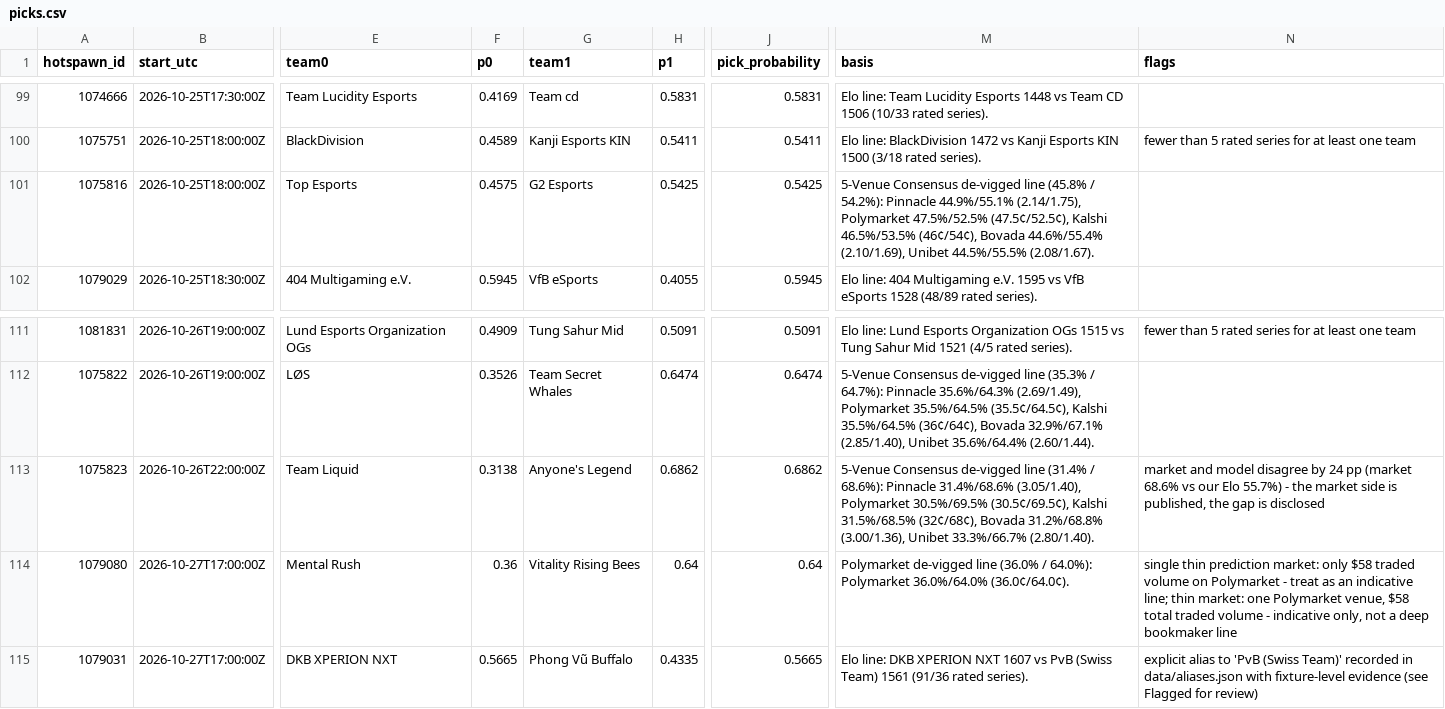
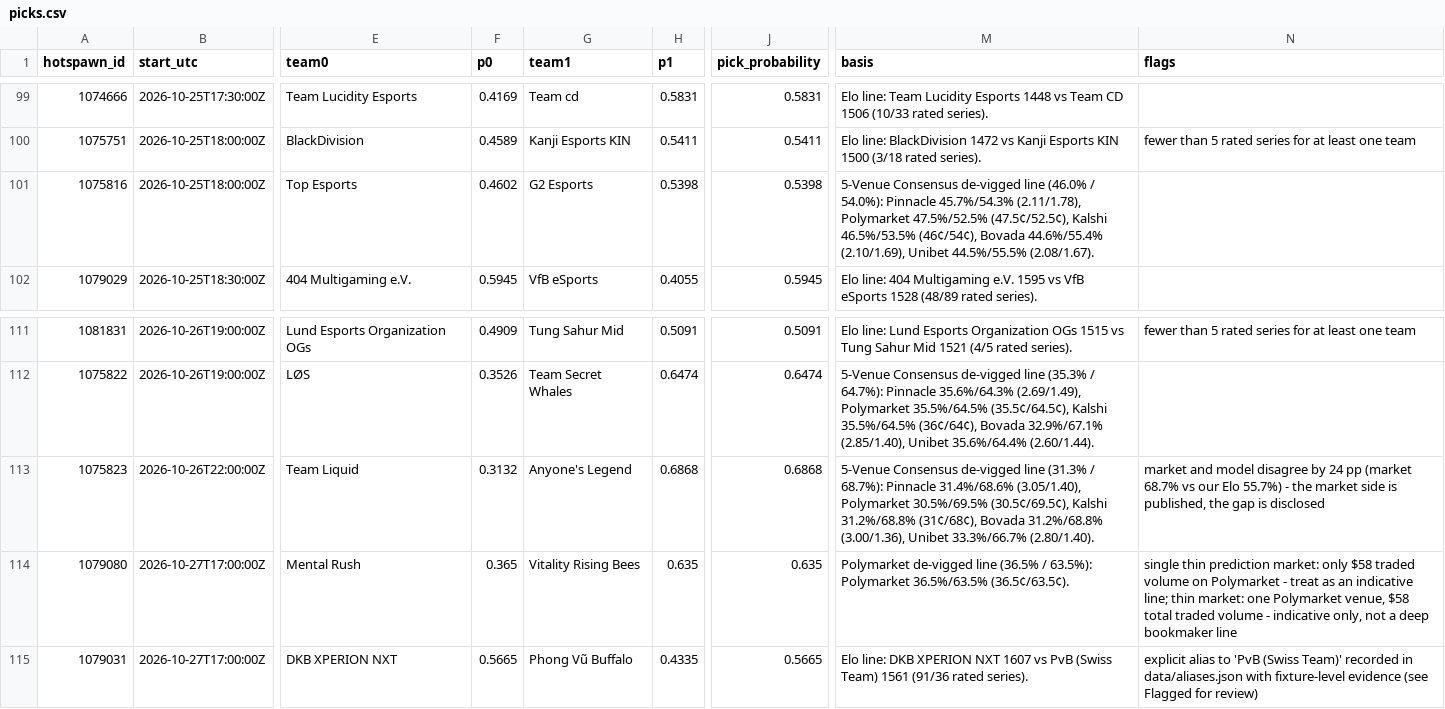
Before and after one commit to karagemop466-tech/LOLHOTSPAWN1, a CSV file: data/picks.csv, drawn as a sheet; only a part is shown, gaps mark what is left out; the diff names each change by its address in the sheet, - before the commit and + after, or states it on an @@ line.

```diff
--- a/data/picks.csv
+++ b/data/picks.csv
-F101 (p0): 0.4575
+F101 (p0): 0.4602
-H101 (p1): 0.5425
+H101 (p1): 0.5398
-J101 (pick_probability): 0.5425
+J101 (pick_probability): 0.5398
-M101 (basis): …de-vigged line (45.8% / 54.2%): Pinnacle 44.9%/55.1% (2.14/1.75), Polymarket 47.5%/52.5%…
+M101 (basis): …de-vigged line (46.0% / 54.0%): Pinnacle 45.7%/54.3% (2.11/1.78), Polymarket 47.5%/52.5%…
-F113 (p0): 0.3138
+F113 (p0): 0.3132
-H113 (p1): 0.6862
+H113 (p1): 0.6868
-J113 (pick_probability): 0.6862
+J113 (pick_probability): 0.6868
-M113 (basis): …de-vigged line (31.4% / 68.6%): Pinnacle 31.4%/68.6% (3.05/1.40), Polymarket 30.5%/69.5% (30.5¢/69.5¢), Kalshi 31.5%/68.5% (32¢/68¢), Bovada 31.2%/68.8%…
+M113 (basis): …de-vigged line (31.3% / 68.7%): Pinnacle 31.4%/68.6% (3.05/1.40), Polymarket 30.5%/69.5% (30.5¢/69.5¢), Kalshi 31.2%/68.8% (31¢/68¢), Bovada 31.2%/68.8%…
-N113 (flags): …pp (market 68.6% vs our…
+N113 (flags): …pp (market 68.7% vs our…
-F114 (p0): 0.36
+F114 (p0): 0.365
-H114 (p1): 0.64
+H114 (p1): 0.635
-J114 (pick_probability): 0.64
+J114 (pick_probability): 0.635
-M114 (basis): …de-vigged line (36.0% / 64.0%): Polymarket 36.0%/64.0% (36.0¢/64.0¢).
+M114 (basis): …de-vigged line (36.5% / 63.5%): Polymarket 36.5%/63.5% (36.5¢/63.5¢).
```
Also changed, not shown: 49 other files.
